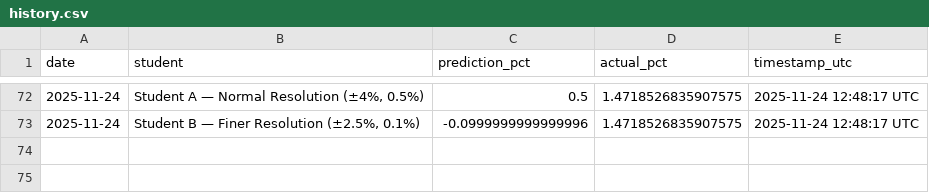
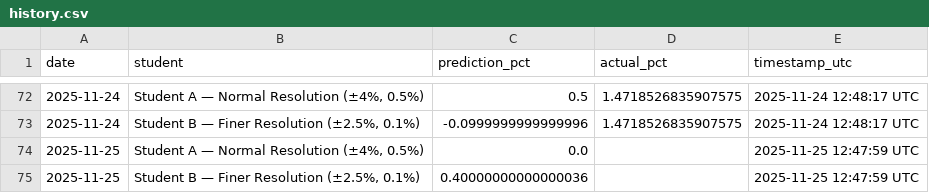
Before and after one commit to JeremyTadlock/DQN-Daily-Returns-Stock-Prediction, a CSV file: docs/history.csv, drawn as a sheet; only a part is shown, gaps mark what is left out; the diff names each change by its address in the sheet, - before the commit and + after, or states it on an @@ line.

```diff
--- a/docs/history.csv
+++ b/docs/history.csv
+row 74: 2025-11-25 | Student A — Normal Resolution (±4%, 0.5%) | 0.0 |  | 2025-11-25 12:47:59 UTC
+row 75: 2025-11-25 | Student B — Finer Resolution (±2.5%, 0.1%) | 0.40000000000000036 |  | 2025-11-25 12:47:59 UTC
```
Also changed, not shown: 1 other file.
